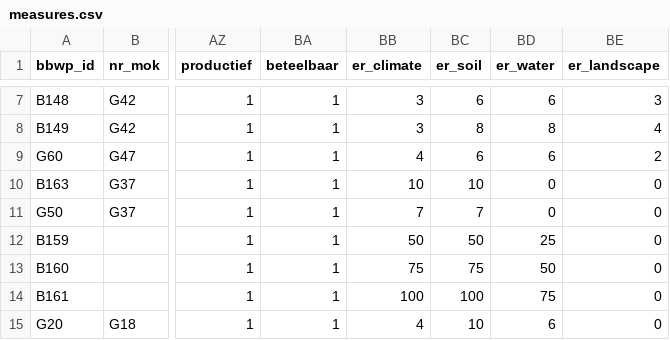
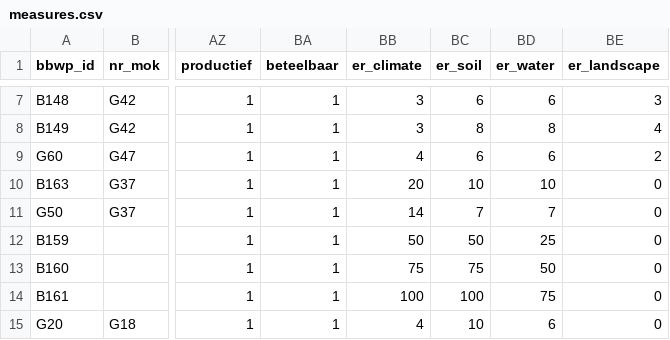
Before and after one commit to AgroCares/BedrijfsBodemWaterPlanCalculator, a CSV file: dev/measures.csv, drawn as a sheet; only a part is shown, gaps mark what is left out; the diff names each change by its address in the sheet, - before the commit and + after, or states it on an @@ line.

Commit message:
Update scores for EB13A and EB13B in measures database

```diff
--- a/dev/measures.csv
+++ b/dev/measures.csv
-BB10 (er_climate): 10
+BB10 (er_climate): 20
-BD10 (er_water): 0
+BD10 (er_water): 10
-BB11 (er_climate): 7
+BB11 (er_climate): 14
-BD11 (er_water): 0
+BD11 (er_water): 7
```
Also changed, not shown: 1 other file.
